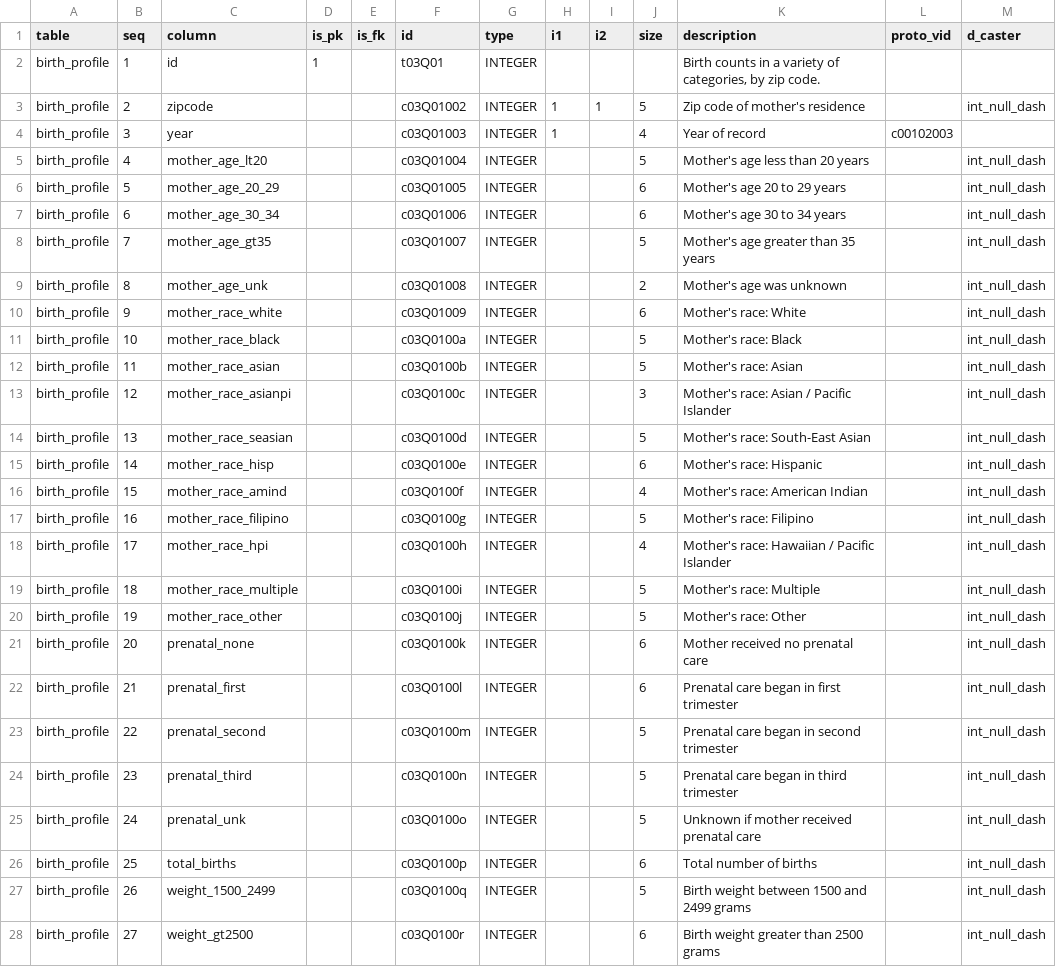
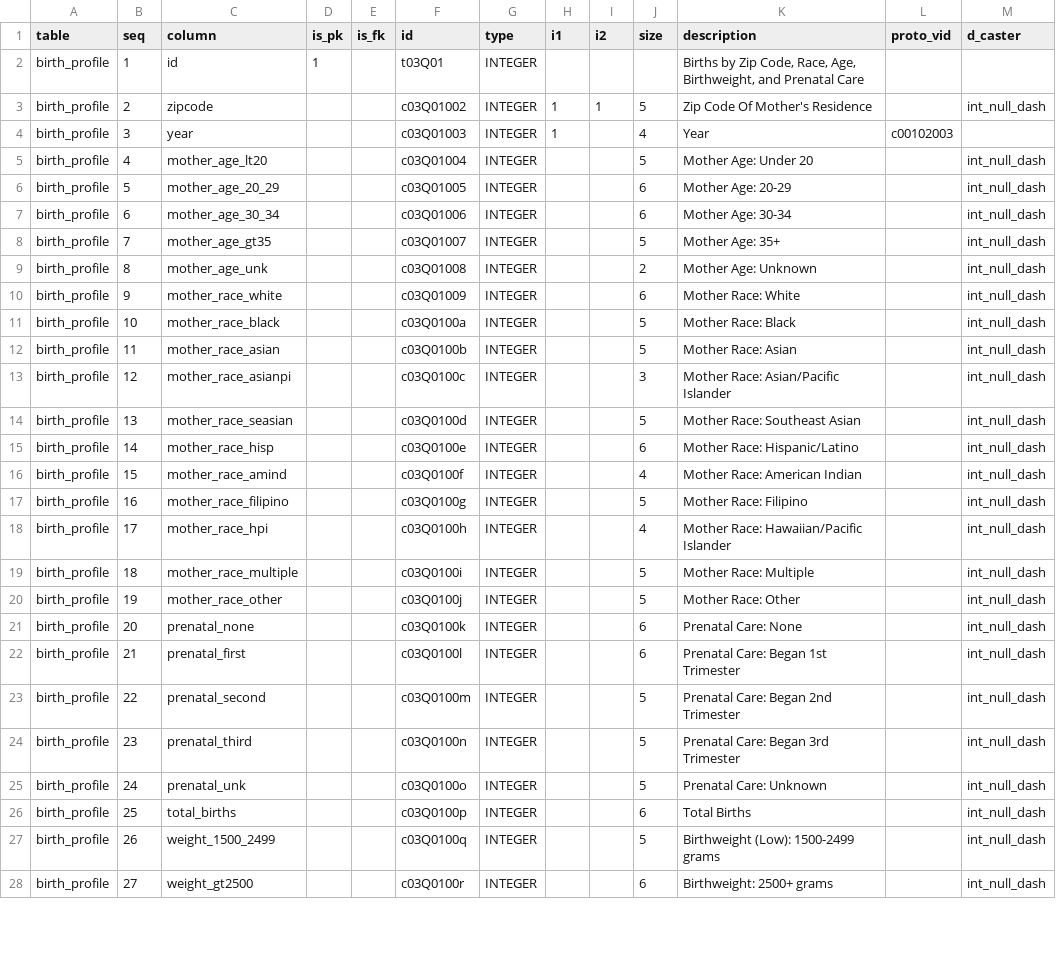
Before and after one commit to CivicKnowledge/ca-health-bundles, a CSV file: cdph.ca.gov/birth_profiles/meta/schema.csv, drawn as a sheet; only a part is shown; the diff covers the shown part only.

```diff
--- a/cdph.ca.gov/birth_profiles/meta/schema.csv
+++ b/cdph.ca.gov/birth_profiles/meta/schema.csv
@@ -2,27 +2,27 @@ table,seq,column,is_pk,is_fk,id,type,i1,i2,size,description,proto_vid,d_caster
-birth_profile,1,id,1,,t03Q01,INTEGER,,,,"Birth counts in a variety of categories, by zip code.",,
-birth_profile,2,zipcode,,,c03Q01002,INTEGER,1,1,5,Zip code of mother's residence,,int_null_dash
-birth_profile,3,year,,,c03Q01003,INTEGER,1,,4,Year of record,c00102003,
-birth_profile,4,mother_age_lt20,,,c03Q01004,INTEGER,,,5,Mother's age less than 20 years,,int_null_dash
-birth_profile,5,mother_age_20_29,,,c03Q01005,INTEGER,,,6,Mother's age 20 to 29 years,,int_null_dash
-birth_profile,6,mother_age_30_34,,,c03Q01006,INTEGER,,,6,Mother's age 30 to 34 years,,int_null_dash
-birth_profile,7,mother_age_gt35,,,c03Q01007,INTEGER,,,5,Mother's age greater than 35 years,,int_null_dash
-birth_profile,8,mother_age_unk,,,c03Q01008,INTEGER,,,2,Mother's age was unknown,,int_null_dash
-birth_profile,9,mother_race_white,,,c03Q01009,INTEGER,,,6,Mother's race: White,,int_null_dash
-birth_profile,10,mother_race_black,,,c03Q0100a,INTEGER,,,5,Mother's race: Black,,int_null_dash
-birth_profile,11,mother_race_asian,,,c03Q0100b,INTEGER,,,5,Mother's race: Asian,,int_null_dash
-birth_profile,12,mother_race_asianpi,,,c03Q0100c,INTEGER,,,3,Mother's race: Asian / Pacific Islander,,int_null_dash
-birth_profile,13,mother_race_seasian,,,c03Q0100d,INTEGER,,,5,Mother's race: South-East Asian,,int_null_dash
-birth_profile,14,mother_race_hisp,,,c03Q0100e,INTEGER,,,6,Mother's race: Hispanic,,int_null_dash
-birth_profile,15,mother_race_amind,,,c03Q0100f,INTEGER,,,4,Mother's race: American Indian,,int_null_dash
-birth_profile,16,mother_race_filipino,,,c03Q0100g,INTEGER,,,5,Mother's race: Filipino,,int_null_dash
-birth_profile,17,mother_race_hpi,,,c03Q0100h,INTEGER,,,4,Mother's race: Hawaiian / Pacific Islander,,int_null_dash
-birth_profile,18,mother_race_multiple,,,c03Q0100i,INTEGER,,,5,Mother's race: Multiple,,int_null_dash
-birth_profile,19,mother_race_other,,,c03Q0100j,INTEGER,,,5,Mother's race: Other,,int_null_dash
-birth_profile,20,prenatal_none,,,c03Q0100k,INTEGER,,,6,Mother received no prenatal care,,int_null_dash
-birth_profile,21,prenatal_first,,,c03Q0100l,INTEGER,,,6,Prenatal care began in first trimester,,int_null_dash
-birth_profile,22,prenatal_second,,,c03Q0100m,INTEGER,,,5,Prenatal care began in second trimester,,int_null_dash
-birth_profile,23,prenatal_third,,,c03Q0100n,INTEGER,,,5,Prenatal care began in third trimester,,int_null_dash
-birth_profile,24,prenatal_unk,,,c03Q0100o,INTEGER,,,5,Unknown if mother received prenatal care,,int_null_dash
-birth_profile,25,total_births,,,c03Q0100p,INTEGER,,,6,Total number of births,,int_null_dash
-birth_profile,26,weight_1500_2499,,,c03Q0100q,INTEGER,,,5,Birth weight between 1500 and 2499 grams,,int_null_dash
-birth_profile,27,weight_gt2500,,,c03Q0100r,INTEGER,,,6,Birth weight greater than 2500 grams,,int_null_dash
+"birth_profile",1,"id",1,,"t03Q01","INTEGER",,,,"Births by Zip Code, Race, Age, Birthweight, and Prenatal Care",,
+"birth_profile",2,"zipcode",,,"c03Q01002","INTEGER",1,1,5,"Zip Code Of Mother's Residence",,"int_null_dash"
+"birth_profile",3,"year",,,"c03Q01003","INTEGER",1,,4,"Year","c00102003",
+"birth_profile",4,"mother_age_lt20",,,"c03Q01004","INTEGER",,,5,"Mother Age: Under 20",,"int_null_dash"
+"birth_profile",5,"mother_age_20_29",,,"c03Q01005","INTEGER",,,6,"Mother Age: 20-29",,"int_null_dash"
+"birth_profile",6,"mother_age_30_34",,,"c03Q01006","INTEGER",,,6,"Mother Age: 30-34",,"int_null_dash"
+"birth_profile",7,"mother_age_gt35",,,"c03Q01007","INTEGER",,,5,"Mother Age: 35+",,"int_null_dash"
+"birth_profile",8,"mother_age_unk",,,"c03Q01008","INTEGER",,,2,"Mother Age: Unknown",,"int_null_dash"
+"birth_profile",9,"mother_race_white",,,"c03Q01009","INTEGER",,,6,"Mother Race: White",,"int_null_dash"
+"birth_profile",10,"mother_race_black",,,"c03Q0100a","INTEGER",,,5,"Mother Race: Black",,"int_null_dash"
+"birth_profile",11,"mother_race_asian",,,"c03Q0100b","INTEGER",,,5,"Mother Race: Asian",,"int_null_dash"
+"birth_profile",12,"mother_race_asianpi",,,"c03Q0100c","INTEGER",,,3,"Mother Race: Asian/Pacific Islander",,"int_null_dash"
+"birth_profile",13,"mother_race_seasian",,,"c03Q0100d","INTEGER",,,5,"Mother Race: Southeast Asian",,"int_null_dash"
+"birth_profile",14,"mother_race_hisp",,,"c03Q0100e","INTEGER",,,6,"Mother Race: Hispanic/Latino",,"int_null_dash"
+"birth_profile",15,"mother_race_amind",,,"c03Q0100f","INTEGER",,,4,"Mother Race: American Indian",,"int_null_dash"
+"birth_profile",16,"mother_race_filipino",,,"c03Q0100g","INTEGER",,,5,"Mother Race: Filipino",,"int_null_dash"
+"birth_profile",17,"mother_race_hpi",,,"c03Q0100h","INTEGER",,,4,"Mother Race: Hawaiian/Pacific Islander",,"int_null_dash"
+"birth_profile",18,"mother_race_multiple",,,"c03Q0100i","INTEGER",,,5,"Mother Race: Multiple",,"int_null_dash"
+"birth_profile",19,"mother_race_other",,,"c03Q0100j","INTEGER",,,5,"Mother Race: Other",,"int_null_dash"
+"birth_profile",20,"prenatal_none",,,"c03Q0100k","INTEGER",,,6,"Prenatal Care: None",,"int_null_dash"
+"birth_profile",21,"prenatal_first",,,"c03Q0100l","INTEGER",,,6,"Prenatal Care: Began 1st Trimester",,"int_null_dash"
+"birth_profile",22,"prenatal_second",,,"c03Q0100m","INTEGER",,,5,"Prenatal Care: Began 2nd Trimester",,"int_null_dash"
+"birth_profile",23,"prenatal_third",,,"c03Q0100n","INTEGER",,,5,"Prenatal Care: Began 3rd Trimester",,"int_null_dash"
+"birth_profile",24,"prenatal_unk",,,"c03Q0100o","INTEGER",,,5,"Prenatal Care: Unknown",,"int_null_dash"
+"birth_profile",25,"total_births",,,"c03Q0100p","INTEGER",,,6,"Total Births",,"int_null_dash"
+"birth_profile",26,"weight_1500_2499",,,"c03Q0100q","INTEGER",,,5,"Birthweight (Low): 1500-2499 grams",,"int_null_dash"
+"birth_profile",27,"weight_gt2500",,,"c03Q0100r","INTEGER",,,6,"Birthweight: 2500+ grams",,"int_null_dash"
```
Also changed, not shown: 31 edited cells elsewhere in this file, oshpd.ca.gov/msdrg-county/meta/schema.csv, oshpd.ca.gov/patient_discharges/meta/codes.csv, 4 other files.
